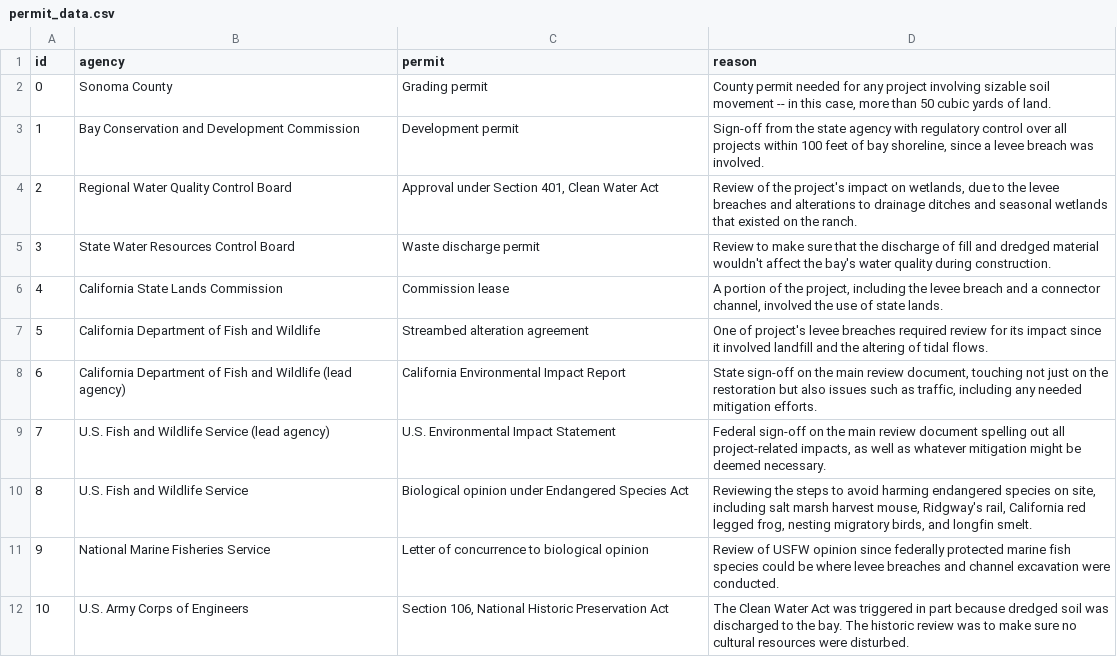
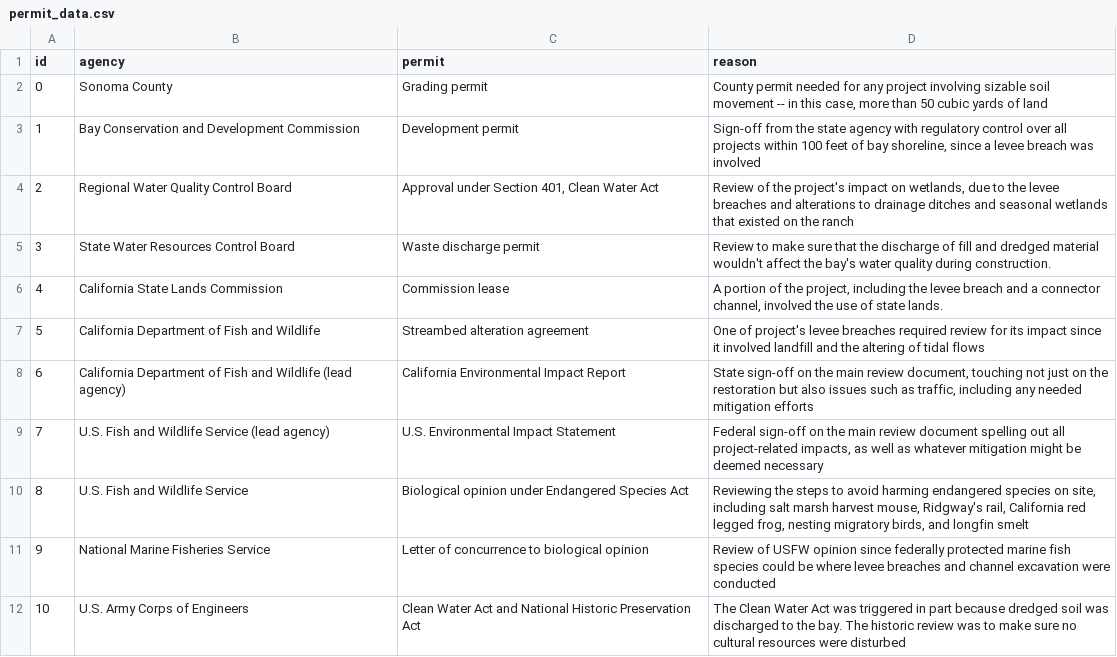
Before and after one commit to sfchronicle/sea-level-rise, a CSV file: data/permit_data.csv, drawn as a sheet; the diff names each change by its address in the sheet, - before the commit and + after, or states it on an @@ line.

```diff
--- a/data/permit_data.csv
+++ b/data/permit_data.csv
-D2 (reason): …yards of land.
+D2 (reason): …yards of land
-D3 (reason): …breach was involved.
+D3 (reason): …breach was involved
-D4 (reason): …on the ranch.
+D4 (reason): …on the ranch
-D7 (reason): …of tidal flows.
+D7 (reason): …of tidal flows
-D8 (reason): …needed mitigation efforts.
+D8 (reason): …needed mitigation efforts
-D9 (reason): …be deemed necessary.
+D9 (reason): …be deemed necessary
-D10 (reason): …and longfin smelt.
+D10 (reason): …and longfin smelt
-D11 (reason): …excavation were conducted.
+D11 (reason): …excavation were conducted
-C12 (permit): Section 106, National Historic…
+C12 (permit): Clean Water Act and National Historic…
-D12 (reason): …resources were disturbed.
+D12 (reason): …resources were disturbed
```
Also changed, not shown: data/map_data.csv, 3 other files.
